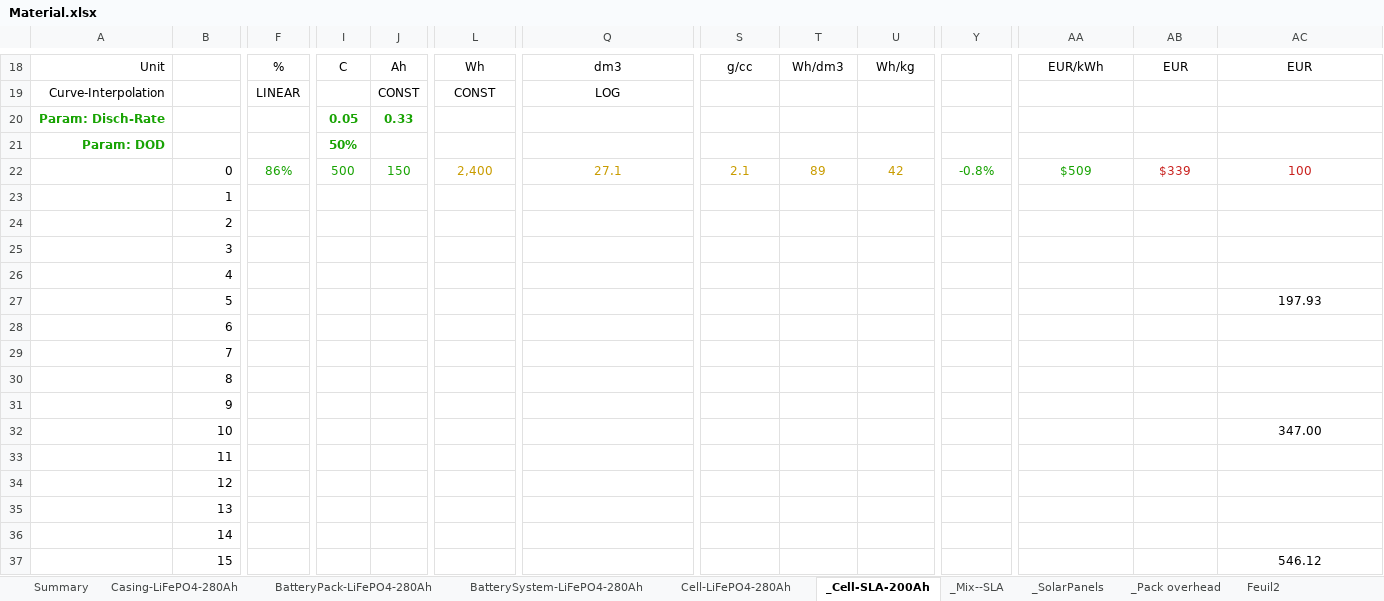
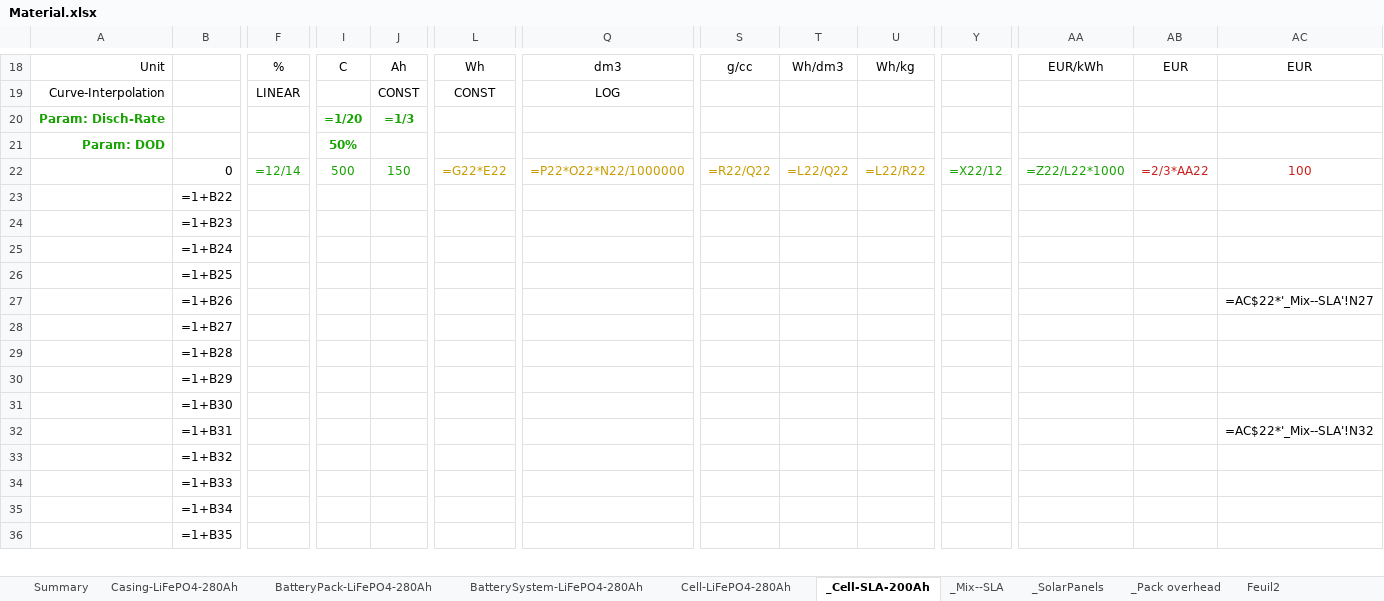
Before and after one commit to DidierFR75/azasimul, an Excel workbook: dataset/Material.xlsx, sheet _Cell-SLA-200Ah, drawn as a sheet; only a part is shown, gaps mark what is left out; values as stored, in another font and other column widths than the file's, no borders; formulas without a stored value are shown as written; removed rows and columns are numbered as before the commit, all else as after; rows hold the shown columns only; the diff covers the shown part only; the diff names each change by its address in the sheet, - before the commit and + after, or states it on an @@ line.

```diff
--- a/dataset/Material.xlsx (sheet _Cell-SLA-200Ah)
+++ b/dataset/Material.xlsx (sheet _Cell-SLA-200Ah)
-I20: 0.05
+I20: =1/20
-J20: 0.33
+J20: =1/3
-F22: 86%
+F22: =12/14
-L22: 2,400
+L22: =G22*E22
-Q22: 27.1
+Q22: =P22*O22*N22/1000000
-S22: 2.1
+S22: =R22/Q22
-T22: 89
+T22: =L22/Q22
-U22: 42
+U22: =L22/R22
-Y22: -0.8%
+Y22: =X22/12
-AA22: $509
+AA22: =Z22/L22*1000
-AB22: $339
+AB22: =2/3*AA22
-B23: 1
+B23: =1+B22
-B24: 2
+B24: =1+B23
-B25: 3
+B25: =1+B24
-B26: 4
+B26: =1+B25
-row 27:  | 5 |  |  |  |  |  |  |  |  |  |  |  | 197.93
-row 28:  | 6
-row 29:  | 7
-row 30:  | 8
-row 31:  | 9
-row 32:  | 10 |  |  |  |  |  |  |  |  |  |  |  | 347.00
+row 27:  | =1+B26 |  |  |  |  |  |  |  |  |  |  |  | =AC$22*'_Mix--SLA'!N27
+row 28:  | =1+B27
+row 29:  | =1+B28
+row 30:  | =1+B29
+row 31:  | =1+B30
+row 32:  | =1+B31 |  |  |  |  |  |  |  |  |  |  |  | =AC$22*'_Mix--SLA'!N32
-B33: 11
+B33: =1+B32
-B34: 12
+B34: =1+B33
-B35: 13
+B35: =1+B34
-B36: 14
+B36: =1+B35
-row 37:  | 15 |  |  |  |  |  |  |  |  |  |  |  | 546.12
```
Also changed, not shown: 8 added rows, 7 removed rows and 8 edited cells elsewhere in this sheet, sheet _Mix--SLA, sheet _Pack overhead, sheet _AirConsumption, sheet _(ANX) Solar resources, sheet Cell-LiFePO4-280Ah, sheet BatterySystem-LiFePO4-280Ah, 4 more sheets, 13 other files.
